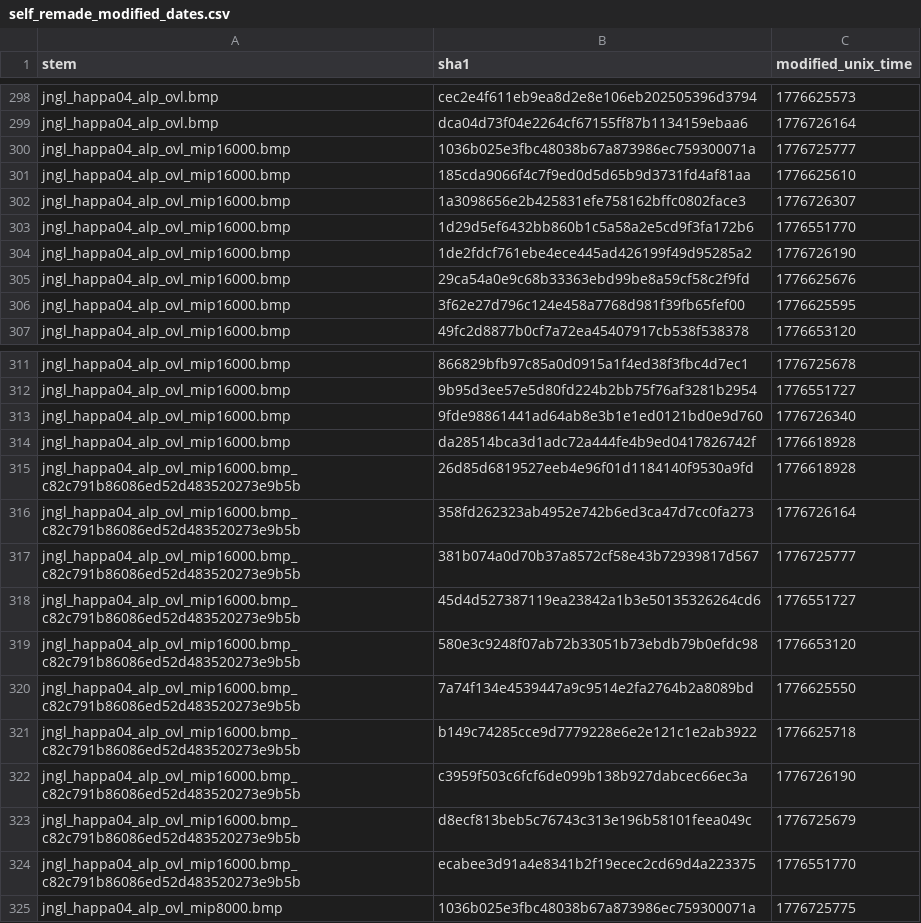
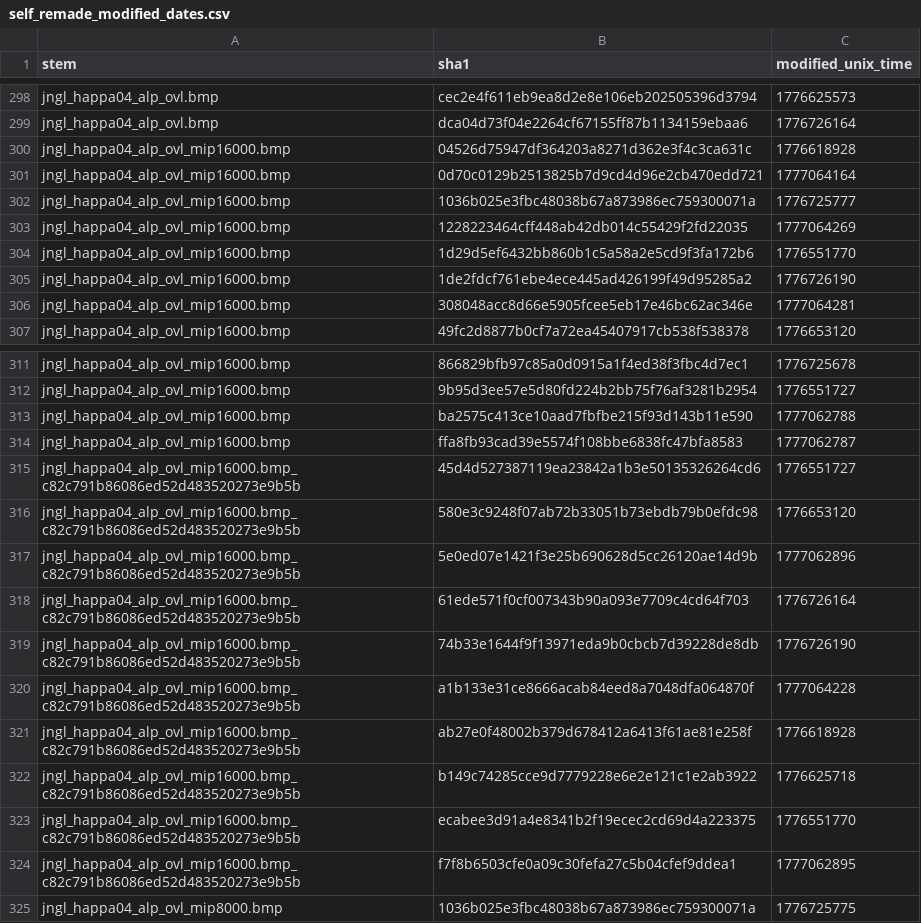
Before and after one commit to ShizCalev/MGS3-Upscaled-UI-Textures, a CSV file: self_remade_modified_dates.csv, drawn as a sheet; only a part is shown, gaps mark what is left out.

```diff
--- a/self_remade_modified_dates.csv
+++ b/self_remade_modified_dates.csv
@@ -299,9 +299,9 @@ jngl_happa04_alp_ovl.bmp,cec2e4f611eb9ea8d2e8e106eb202505396d3794,1776625573
 jngl_happa04_alp_ovl.bmp,dca04d73f04e2264cf67155ff87b1134159ebaa6,1776726164
+jngl_happa04_alp_ovl_mip16000.bmp,04526d75947df364203a8271d362e3f4c3ca631c,1776618928
+jngl_happa04_alp_ovl_mip16000.bmp,0d70c0129b2513825b7d9cd4d96e2cb470edd721,1777064164
 jngl_happa04_alp_ovl_mip16000.bmp,1036b025e3fbc48038b67a873986ec759300071a,1776725777
-jngl_happa04_alp_ovl_mip16000.bmp,185cda9066f4c7f9ed0d5d65b9d3731fd4af81aa,1776625610
-jngl_happa04_alp_ovl_mip16000.bmp,1a3098656e2b425831efe758162bffc0802face3,1776726307
+jngl_happa04_alp_ovl_mip16000.bmp,1228223464cff448ab42db014c55429f2fd22035,1777064269
 jngl_happa04_alp_ovl_mip16000.bmp,1d29d5ef6432bb860b1c5a58a2e5cd9f3fa172b6,1776551770
 jngl_happa04_alp_ovl_mip16000.bmp,1de2fdcf761ebe4ece445ad426199f49d95285a2,1776726190
-jngl_happa04_alp_ovl_mip16000.bmp,29ca54a0e9c68b33363ebd99be8a59cf58c2f9fd,1776625676
-jngl_happa04_alp_ovl_mip16000.bmp,3f62e27d796c124e458a7768d981f39fb65fef00,1776625595
+jngl_happa04_alp_ovl_mip16000.bmp,308048acc8d66e5905fcee5eb17e46bc62ac346e,1777064281
 jngl_happa04_alp_ovl_mip16000.bmp,49fc2d8877b0cf7a72ea45407917cb538f538378,1776653120
@@ -312,14 +312,14 @@ jngl_happa04_alp_ovl_mip16000.bmp,866829bfb97c85a0d0915a1f4ed38f3fbc4d7ec1,17767
 jngl_happa04_alp_ovl_mip16000.bmp,9b95d3ee57e5d80fd224b2bb75f76af3281b2954,1776551727
-jngl_happa04_alp_ovl_mip16000.bmp,9fde98861441ad64ab8e3b1e1ed0121bd0e9d760,1776726340
-jngl_happa04_alp_ovl_mip16000.bmp,da28514bca3d1adc72a444fe4b9ed0417826742f,1776618928
-jngl_happa04_alp_ovl_mip16000.bmp_c82c791b86086ed52d483520273e9b5b,26d85d6819527eeb4e96f01d1184140f9530a9fd,1776618928
-jngl_happa04_alp_ovl_mip16000.bmp_c82c791b86086ed52d483520273e9b5b,358fd262323ab4952e742b6ed3ca47d7cc0fa273,1776726164
-jngl_happa04_alp_ovl_mip16000.bmp_c82c791b86086ed52d483520273e9b5b,381b074a0d70b37a8572cf58e43b72939817d567,1776725777
+jngl_happa04_alp_ovl_mip16000.bmp,ba2575c413ce10aad7fbfbe215f93d143b11e590,1777062788
+jngl_happa04_alp_ovl_mip16000.bmp,ffa8fb93cad39e5574f108bbe6838fc47bfa8583,1777062787
 jngl_happa04_alp_ovl_mip16000.bmp_c82c791b86086ed52d483520273e9b5b,45d4d527387119ea23842a1b3e50135326264cd6,1776551727
 jngl_happa04_alp_ovl_mip16000.bmp_c82c791b86086ed52d483520273e9b5b,580e3c9248f07ab72b33051b73ebdb79b0efdc98,1776653120
-jngl_happa04_alp_ovl_mip16000.bmp_c82c791b86086ed52d483520273e9b5b,7a74f134e4539447a9c9514e2fa2764b2a8089bd,1776625550
+jngl_happa04_alp_ovl_mip16000.bmp_c82c791b86086ed52d483520273e9b5b,5e0ed07e1421f3e25b690628d5cc26120ae14d9b,1777062896
+jngl_happa04_alp_ovl_mip16000.bmp_c82c791b86086ed52d483520273e9b5b,61ede571f0cf007343b90a093e7709c4cd64f703,1776726164
+jngl_happa04_alp_ovl_mip16000.bmp_c82c791b86086ed52d483520273e9b5b,74b33e1644f9f13971eda9b0cbcb7d39228de8db,1776726190
+jngl_happa04_alp_ovl_mip16000.bmp_c82c791b86086ed52d483520273e9b5b,a1b133e31ce8666acab84eed8a7048dfa064870f,1777064228
+jngl_happa04_alp_ovl_mip16000.bmp_c82c791b86086ed52d483520273e9b5b,ab27e0f48002b379d678412a6413f61ae81e258f,1776618928
 jngl_happa04_alp_ovl_mip16000.bmp_c82c791b86086ed52d483520273e9b5b,b149c74285cce9d7779228e6e2e121c1e2ab3922,1776625718
-jngl_happa04_alp_ovl_mip16000.bmp_c82c791b86086ed52d483520273e9b5b,c3959f503c6fcf6de099b138b927dabcec66ec3a,1776726190
-jngl_happa04_alp_ovl_mip16000.bmp_c82c791b86086ed52d483520273e9b5b,d8ecf813beb5c76743c313e196b58101feea049c,1776725679
 jngl_happa04_alp_ovl_mip16000.bmp_c82c791b86086ed52d483520273e9b5b,ecabee3d91a4e8341b2f19ecec2cd69d4a223375,1776551770
+jngl_happa04_alp_ovl_mip16000.bmp_c82c791b86086ed52d483520273e9b5b,f7f8b6503cfe0a09c30fefa27c5b04cfef9ddea1,1777062895
 jngl_happa04_alp_ovl_mip8000.bmp,1036b025e3fbc48038b67a873986ec759300071a,1776725775
```
Also changed, not shown: 2 other files.
